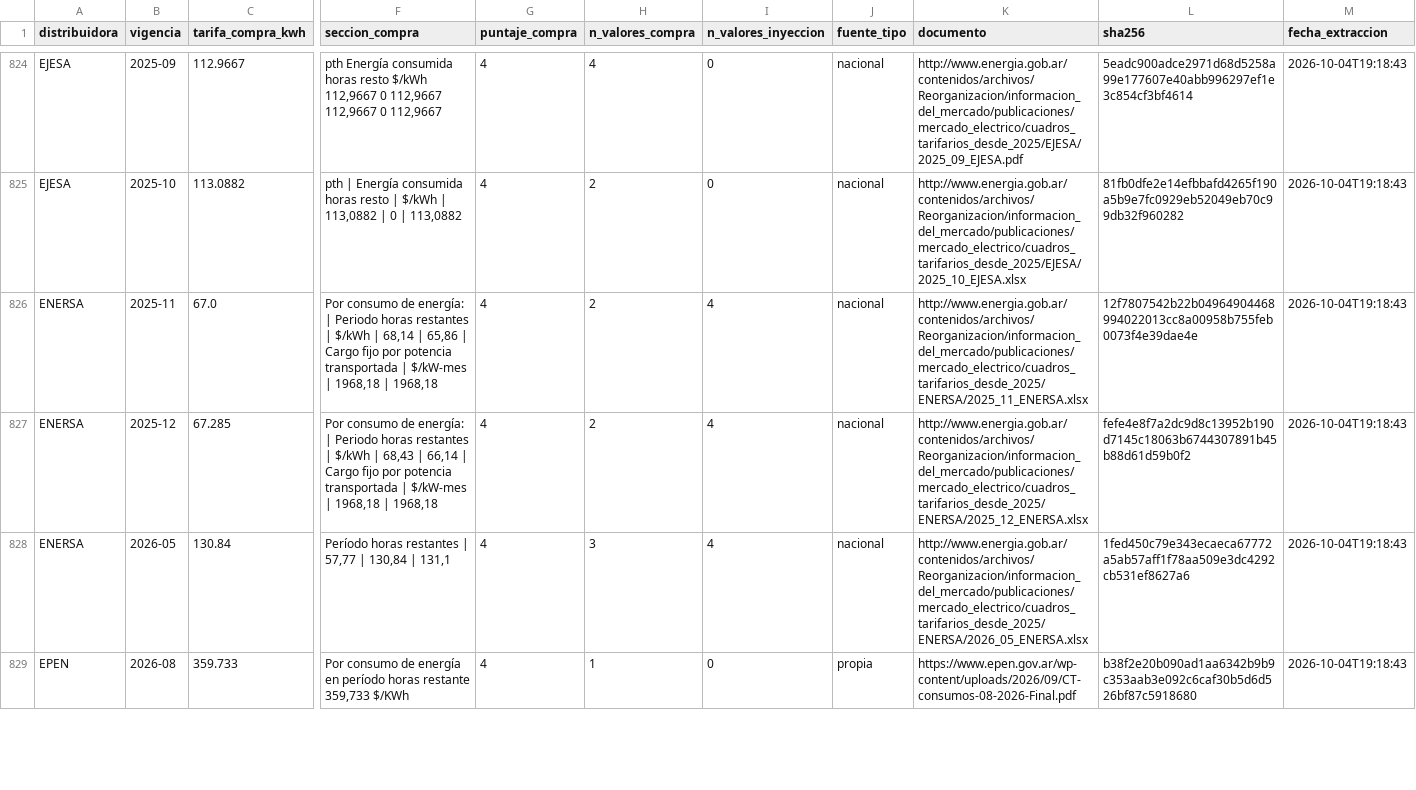
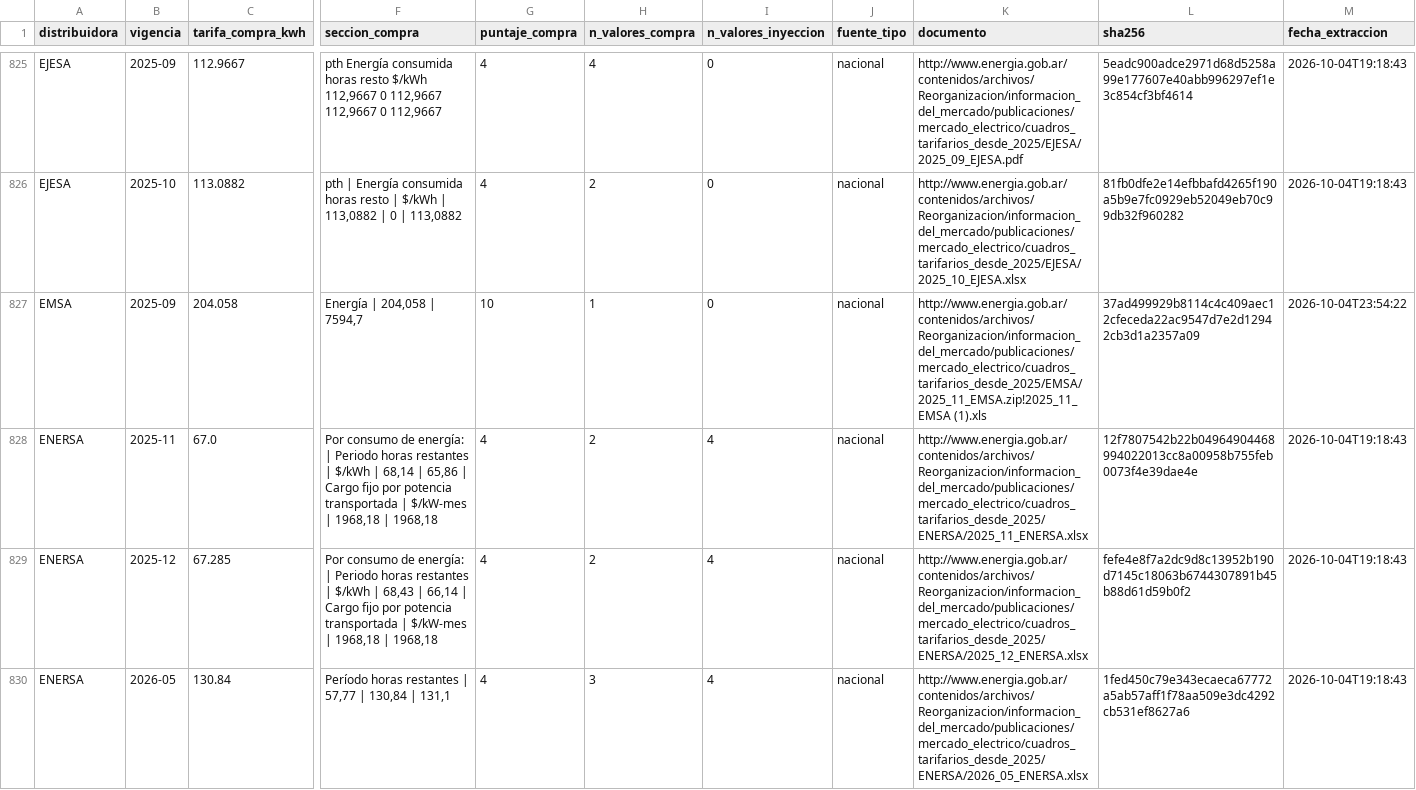
Before and after one commit to marcoeferro/SYNGAS-OPTIMIA-HV, a CSV file: data/reference/tarifas_historial.csv, drawn as a sheet; only a part is shown, gaps mark what is left out; the shorter side is filled out with more unchanged rows; rows hold the shown columns only; the diff covers the shown part only; the diff names each change by its address in the sheet, - before the commit and + after, or states it on an @@ line.

```diff
--- a/data/reference/tarifas_historial.csv
+++ b/data/reference/tarifas_historial.csv
+row 827: EMSA | 2025-09 | 204.058 | Energía | 204,058 | 7594,7 | 10 | 1 | 0 | nacional | http://www.energia.gob.ar/contenidos/archivos/Reorganizacion/informacion_del_mercado/publicaciones/mercado_electrico/cuadros_tarifarios_desde_2025/EMSA/2025_11_EMSA.zip!2025_11_EMSA (1).xls | 37ad499929b8114c4c409aec12cfeceda22ac9547d7e2d12942cb3d1a2357a09 | 2026-10-04T23:54:22
```
Also changed, not shown: 3 added rows elsewhere in this file, 7 other files.
